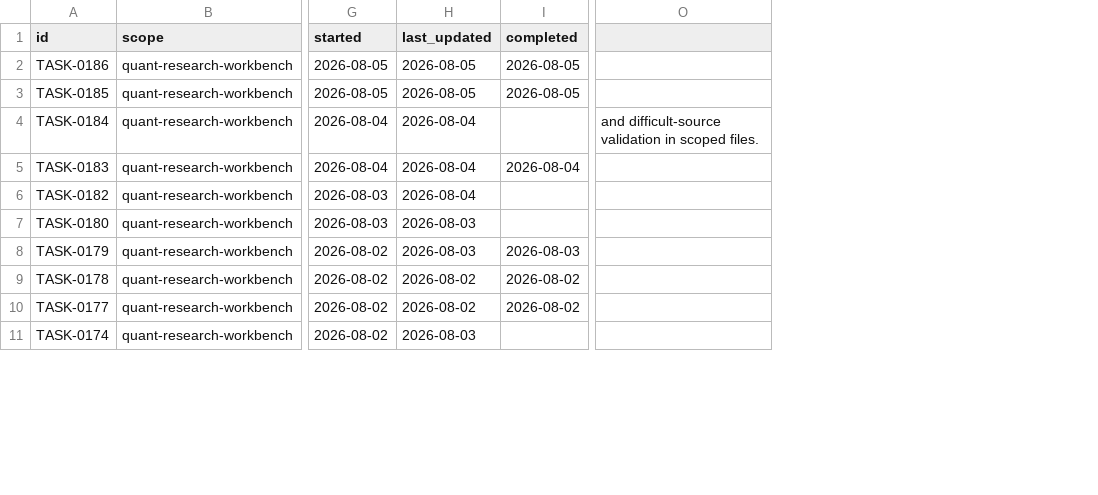
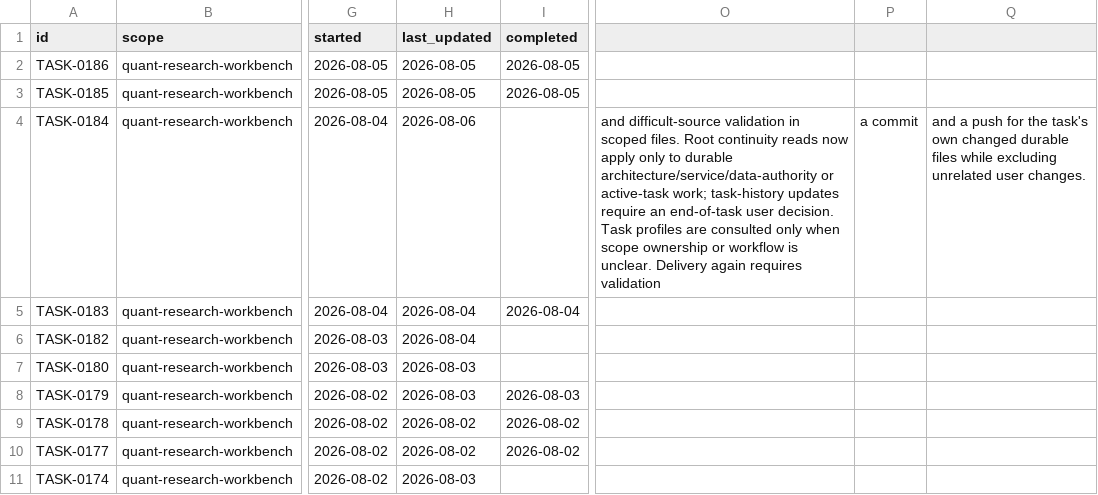
Before and after one commit to farajimhd/quant-research-workbench, a CSV file: TASK_HISTORY.csv, drawn as a sheet; only a part is shown, gaps mark what is left out; removed rows and columns are numbered as before the commit, all else as after; the diff names each change by its address in the sheet, - before the commit and + after, or states it on an @@ line.

Commit message:
chore: scope codex continuity guidance

```diff
--- a/TASK_HISTORY.csv
+++ b/TASK_HISTORY.csv
-column O, row 4: and difficult-source validation in scoped files.
+column O, row 4: and difficult-source validation in scoped files. Root continuity reads now apply only to durable architecture/service/data-authority or active-task work; task-history updates require an end-of-task user decision. Task profiles are consulted only when scope ownership or workflow is unclear. Delivery again requires validation
+column P, row 4: a commit
+column Q, row 4: and a push for the task's own changed durable files while excluding unrelated user changes.
-H4 (last_updated): 2026-08-04
+H4 (last_updated): 2026-08-06
```
Also changed, not shown: 2 other files.
